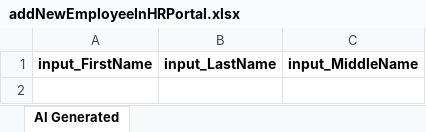
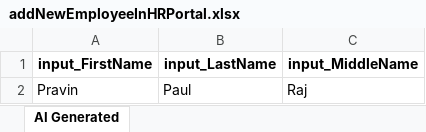
Before and after one commit to pravinrajpaul/TrueTest, an Excel workbook: Test Data Driven/AI-Generated/Common/addNewEmployeeInHRPortal.xlsx, sheet AI Generated, drawn as a sheet; values as stored, in another font and other column widths than the file's, no borders; the diff names each change by its address in the sheet, - before the commit and + after, or states it on an @@ line.

Commit message:
Data Changes to the Test Cases

```diff
--- a/Test Data Driven/AI-Generated/Common/addNewEmployeeInHRPortal.xlsx (sheet AI Generated)
+++ b/Test Data Driven/AI-Generated/Common/addNewEmployeeInHRPortal.xlsx (sheet AI Generated)
+row 2: Pravin | Paul | Raj
```
Also changed, not shown: Test Data Driven/AI-Generated/Common/loginToHRPortal.xlsx, 30 other files.
